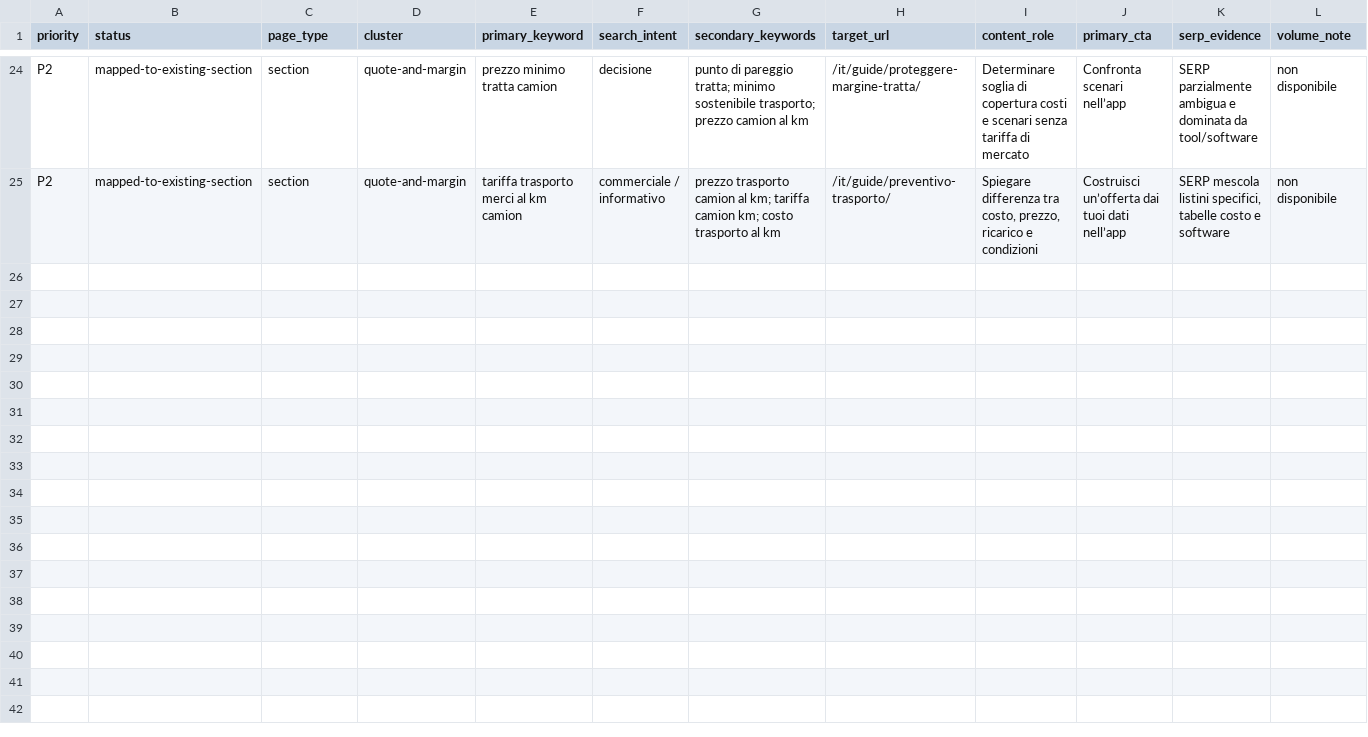
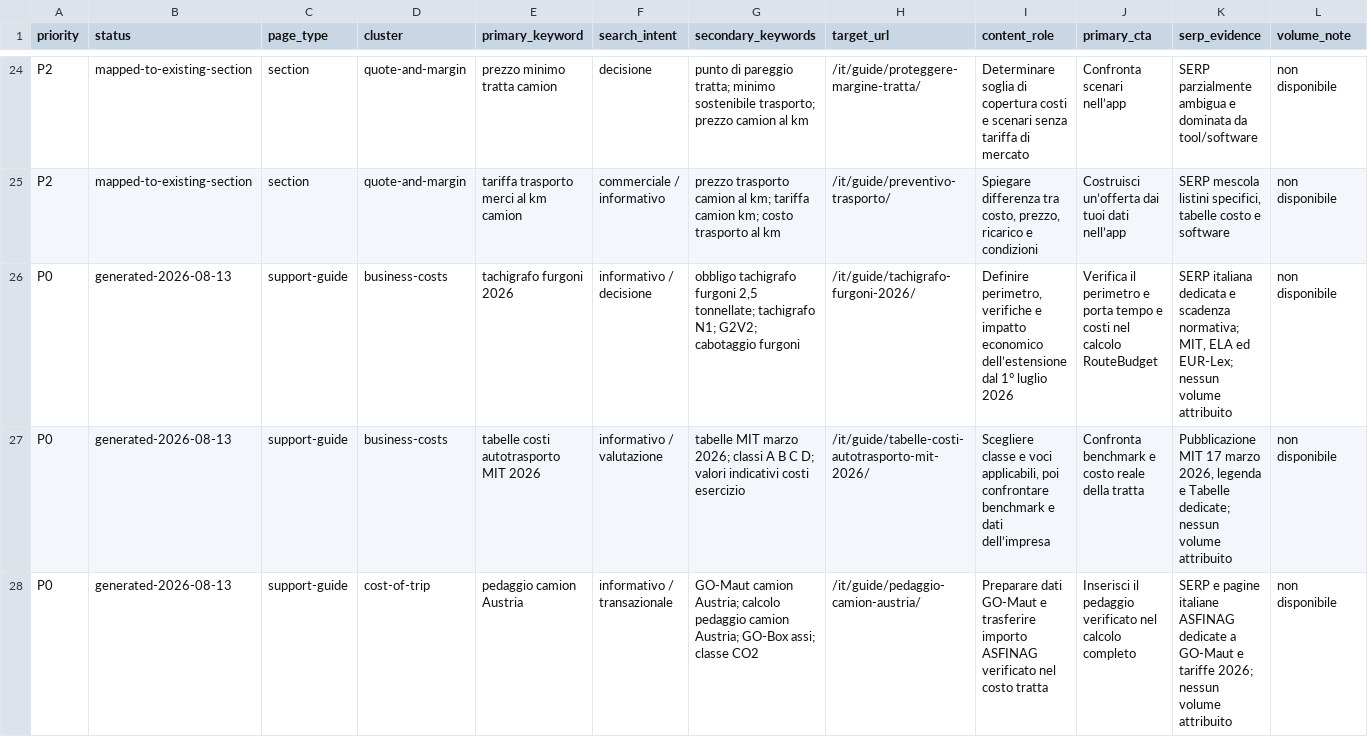
Before and after one commit to mosta1570-design/routebudget-eu, a CSV file: docs/SEO_KEYWORD_MAP_IT.csv, drawn as a sheet; only a part is shown, gaps mark what is left out; rows hold the shown columns only; the diff names each change by its address in the sheet, - before the commit and + after, or states it on an @@ line.

Commit message:
feat: publish Italian 2026 transport guides (#10)

```diff
--- a/docs/SEO_KEYWORD_MAP_IT.csv
+++ b/docs/SEO_KEYWORD_MAP_IT.csv
+row 26: P0 | generated-2026-08-13 | support-guide | business-costs | tachigrafo furgoni 2026 | informativo / decisione | obbligo tachigrafo furgoni 2,5 tonnellate; tachigrafo N1; G2V2; cabotaggio furgoni | /it/guide/tachigrafo-furgoni-2026/ | Definire perimetro, verifiche e impatto economico dell’estensione dal 1° luglio 2026 | Verifica il perimetro e porta tempo e costi nel calcolo RouteBudget | SERP italiana dedicata e scadenza normativa; MIT, ELA ed EUR-Lex; nessun volume attribuito | non disponibile
+row 27: P0 | generated-2026-08-13 | support-guide | business-costs | tabelle costi autotrasporto MIT 2026 | informativo / valutazione | tabelle MIT marzo 2026; classi A B C D; valori indicativi costi esercizio | /it/guide/tabelle-costi-autotrasporto-mit-2026/ | Scegliere classe e voci applicabili, poi confrontare benchmark e dati dell’impresa | Confronta benchmark e costo reale della tratta | Pubblicazione MIT 17 marzo 2026, legenda e Tabelle dedicate; nessun volume attribuito | non disponibile
+row 28: P0 | generated-2026-08-13 | support-guide | cost-of-trip | pedaggio camion Austria | informativo / transazionale | GO-Maut camion Austria; calcolo pedaggio camion Austria; GO-Box assi; classe CO2 | /it/guide/pedaggio-camion-austria/ | Preparare dati GO-Maut e trasferire importo ASFINAG verificato nel costo tratta | Inserisci il pedaggio verificato nel calcolo completo | SERP e pagine italiane ASFINAG dedicate a GO-Maut e tariffe 2026; nessun volume attribuito | non disponibile
```
Also changed, not shown: 25 other files.
